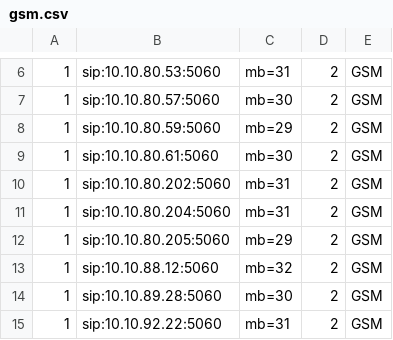
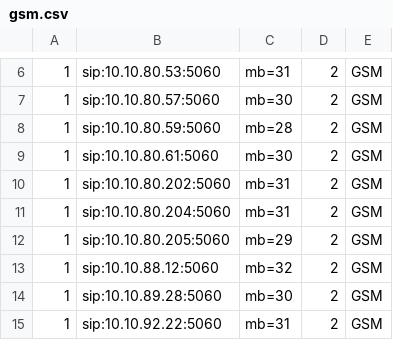
Before and after one commit to devops-itcs/CONFIG-CHANNEL-SIP-138, a CSV file: gsm.csv, drawn as a sheet; only a part is shown, gaps mark what is left out.

Commit message:
Update gsm.csv

```diff
--- a/gsm.csv
+++ b/gsm.csv
@@ -7,3 +7,3 @@
 1,sip:10.10.80.57:5060,mb=30,2,GSM
-1,sip:10.10.80.59:5060,mb=29,2,GSM
+1,sip:10.10.80.59:5060,mb=28,2,GSM
 1,sip:10.10.80.61:5060,mb=30,2,GSM
```
